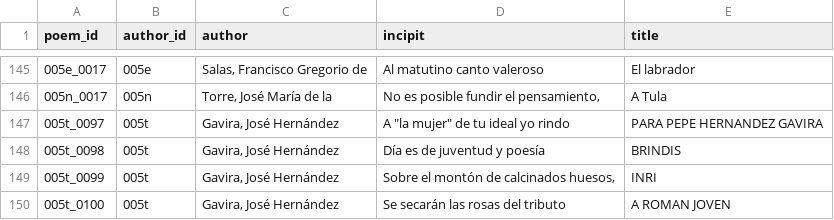
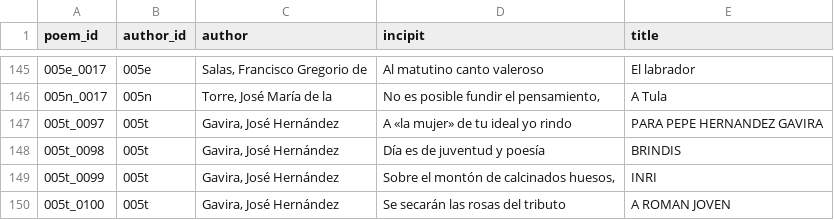
Before and after one commit to pruizf/disco, a TSV file: poem_metadata.tsv, drawn as a sheet; only a part is shown, gaps mark what is left out.

Commit message:
[md] minor replacement in incipit table
This is so that GitHub renders the TSV file nicely as a table

```diff
--- a/poem_metadata.tsv
+++ b/poem_metadata.tsv
@@ -146,3 +146,3 @@ poem_id	author_id	author	incipit	title
 005n_0017	005n	Torre, José María de la	No es posible fundir el pensamiento,	A Tula
-005t_0097	005t	Gavira, José Hernández	A "la mujer" de tu ideal yo rindo	PARA PEPE HERNANDEZ GAVIRA
+005t_0097	005t	Gavira, José Hernández	A «la mujer» de tu ideal yo rindo	PARA PEPE HERNANDEZ GAVIRA
 005t_0098	005t	Gavira, José Hernández	Día es de juventud y poesía	BRINDIS
```
